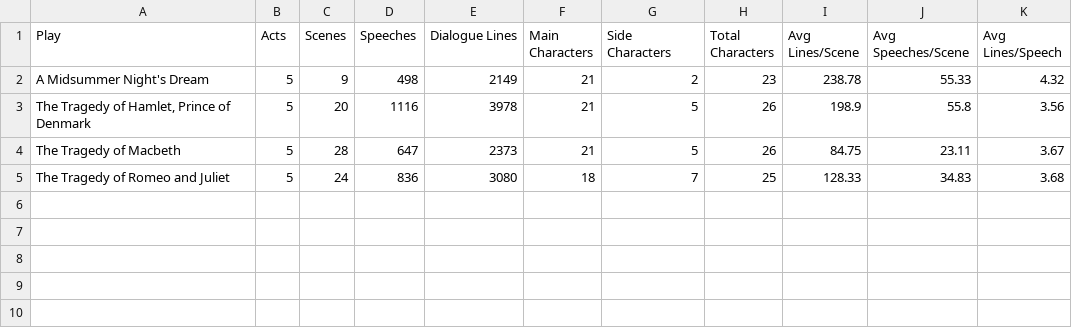
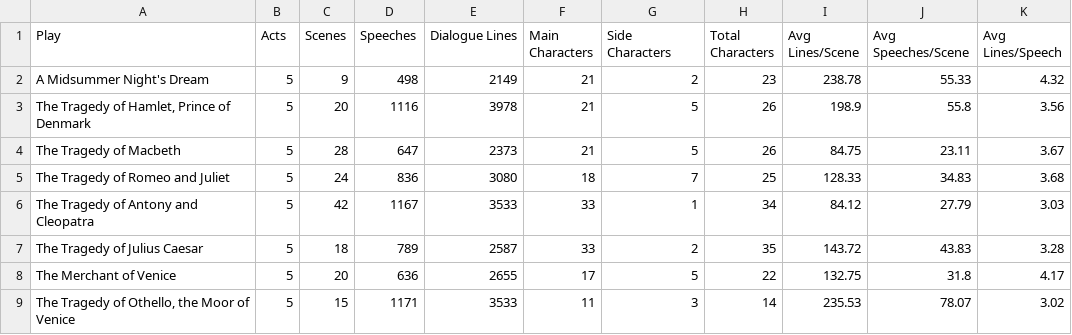
Before and after one commit to eamyzzaj/shakespeare-archetype-analysis, a CSV file: csv/all_plays_story_stats.csv, drawn as a sheet; the diff names each change by its address in the sheet, - before the commit and + after, or states it on an @@ line.

```diff
--- a/csv/all_plays_story_stats.csv
+++ b/csv/all_plays_story_stats.csv
+row 6: The Tragedy of Antony and Cleopatra | 5 | 42 | 1167 | 3533 | 33 | 1 | 34 | 84.12 | 27.79 | 3.03
+row 7: The Tragedy of Julius Caesar | 5 | 18 | 789 | 2587 | 33 | 2 | 35 | 143.72 | 43.83 | 3.28
+row 8: The Merchant of Venice | 5 | 20 | 636 | 2655 | 17 | 5 | 22 | 132.75 | 31.8 | 4.17
+row 9: The Tragedy of Othello, the Moor of Venice | 5 | 15 | 1171 | 3533 | 11 | 3 | 14 | 235.53 | 78.07 | 3.02
```
Also changed, not shown: 36 other files.
